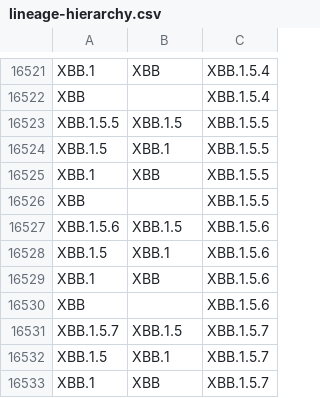
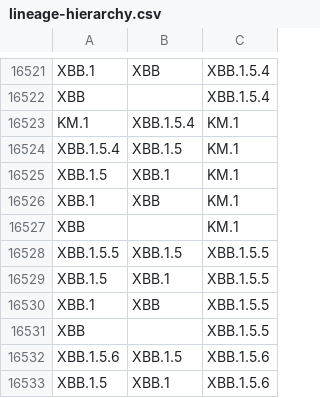
Before and after one commit to phac-nml/SARS-CoV-2-resources, a CSV file: lineage-hierarchy.csv, drawn as a sheet; only a part is shown, gaps mark what is left out; the shorter side is filled out with more unchanged rows; the diff names each change by its address in the sheet, - before the commit and + after, or states it on an @@ line.

Commit message:
updating hierarchy files

```diff
--- a/lineage-hierarchy.csv
+++ b/lineage-hierarchy.csv
+row 16523: KM.1 | XBB.1.5.4 | KM.1
+row 16524: XBB.1.5.4 | XBB.1.5 | KM.1
+row 16525: XBB.1.5 | XBB.1 | KM.1
+row 16526: XBB.1 | XBB | KM.1
+row 16527: XBB |  | KM.1
```
Also changed, not shown: 2 other files.
